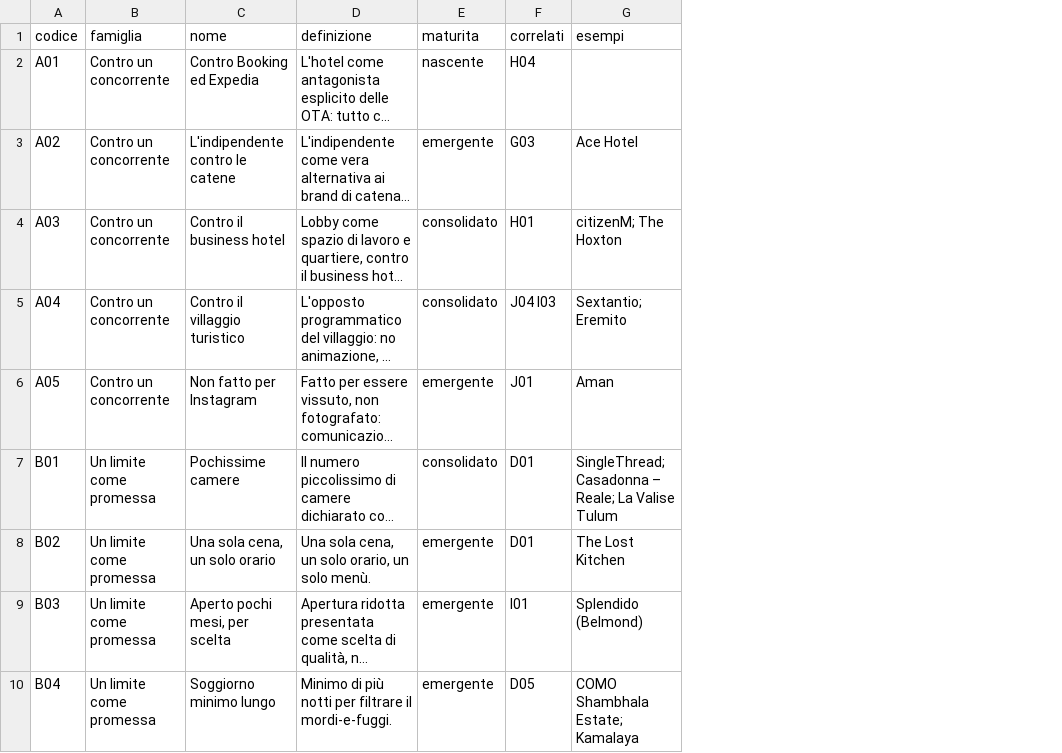
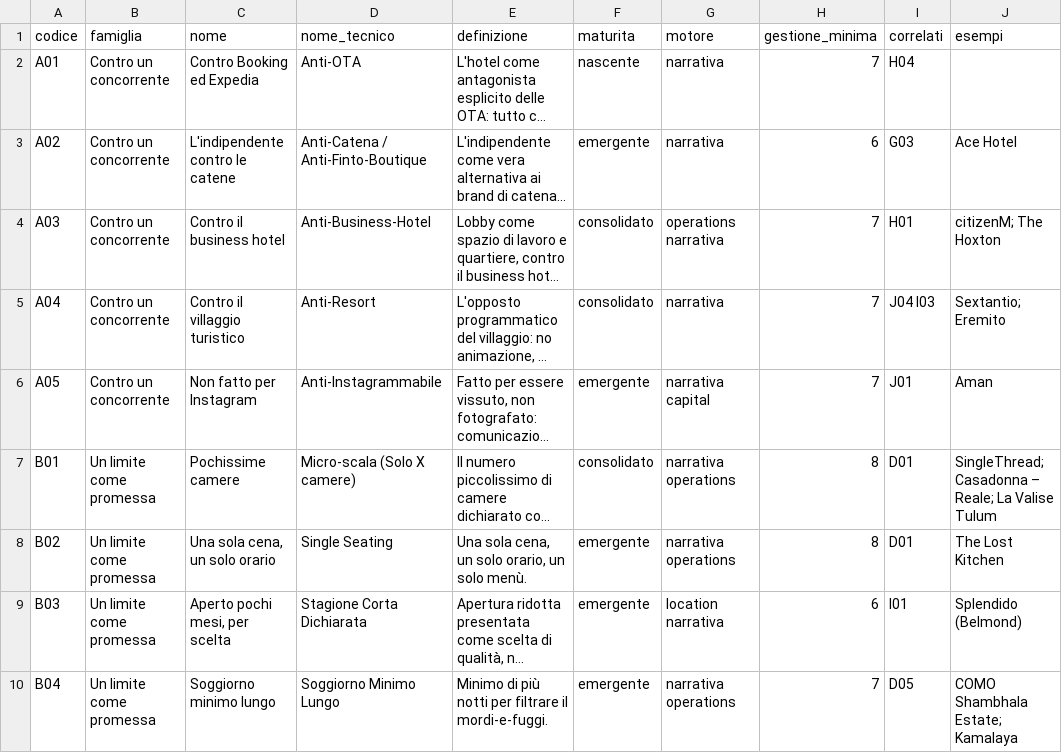
Before and after one commit to fraastolfi-hub/Claude-Cloud, a CSV file: hotel-library/export/pattern.csv, drawn as a sheet; only a part is shown; long unchanged cells end in …; the diff names each change by its address in the sheet, - before the commit and + after, or states it on an @@ line.

```diff
--- a/hotel-library/export/pattern.csv
+++ b/hotel-library/export/pattern.csv
+column D (nome_tecnico), rows 2-10: Anti-OTA | Anti-Catena / Anti-Finto-Boutique | Anti-Business-Hotel | Anti-Resort | Anti-Instagrammabile | Micro-scala (Solo X camere) | Single Seating | Stagione Corta Dichiarata | Soggiorno Minimo Lungo
+column G (motore), rows 2-10: narrativa | narrativa | operations narrativa | narrativa | narrativa capital | narrativa operations | narrativa operations | location narrativa | narrativa operations
+column H (gestione_minima), rows 2-10: 7 | 6 | 7 | 7 | 7 | 8 | 8 | 6 | 7
```
Also changed, not shown: 5 other files.
